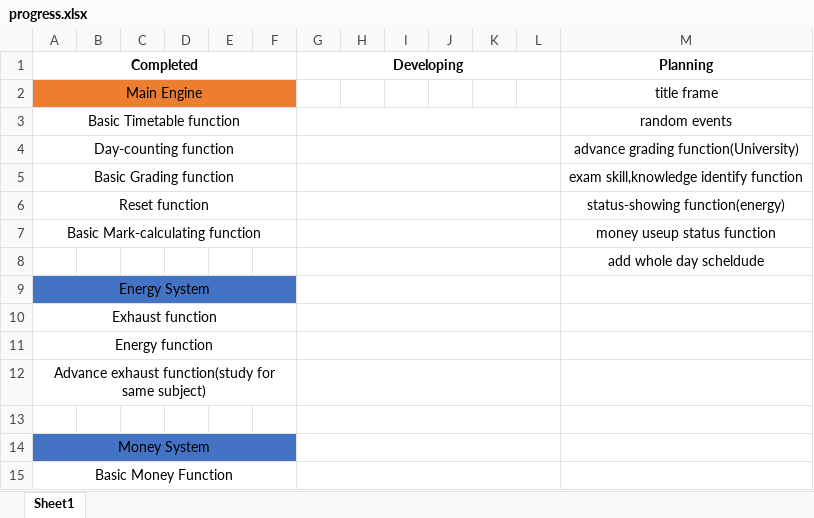
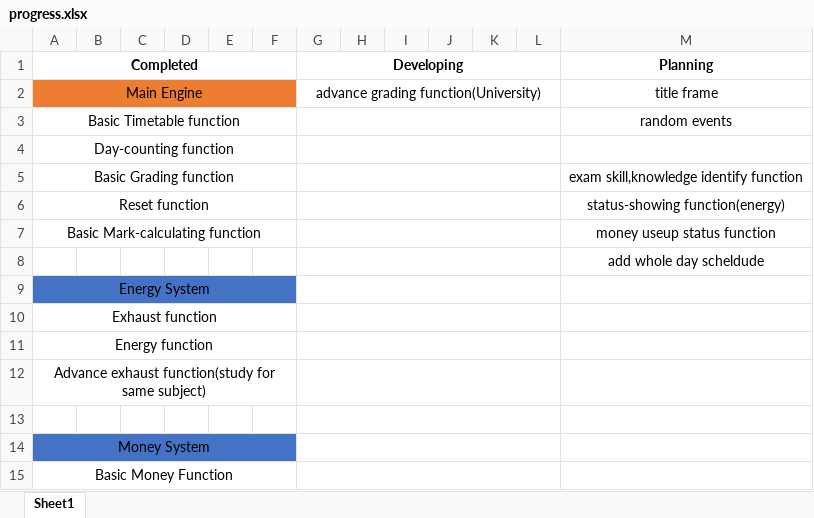
Before and after one commit to kokkkkk/HKDSE, an Excel workbook: Planning/progress.xlsx, sheet Sheet1, drawn as a sheet; values as stored, in another font and other column widths than the file's, no borders; the diff names each change by its address in the sheet, - before the commit and + after, or states it on an @@ line.

Commit message:
add university chance function

```diff
--- a/Planning/progress.xlsx (sheet Sheet1)
+++ b/Planning/progress.xlsx (sheet Sheet1)
-G2 (Developing): (empty)
+G2 (Developing): advance grading function(University)
+G2:L2 merged
-M4 (Planning): advance grading function(University)
+M4 (Planning): (empty)
```
Also changed, not shown: 2 other files.
